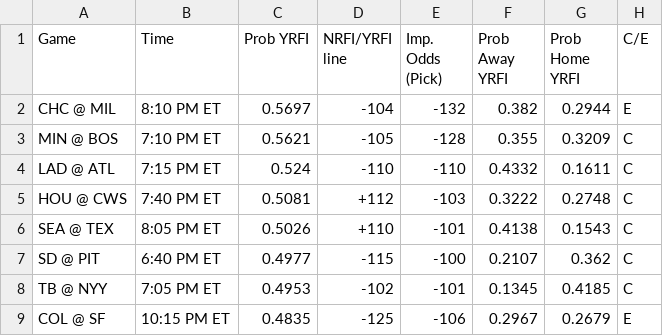
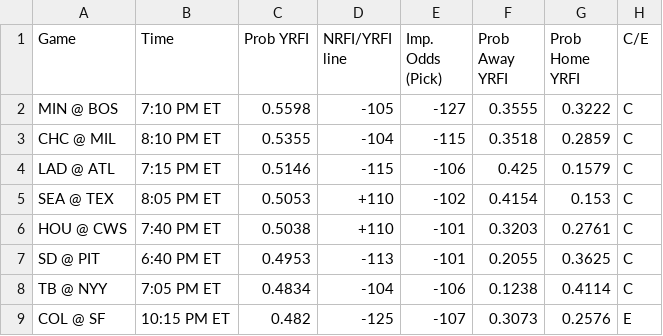
Before and after one commit to bena618/BBSFrontend, a CSV file: model_outputs/nrfi_yrfi_picks.csv, drawn as a sheet; only a part is shown; the diff covers the shown part only.

Commit message:
Update nrfi_yrfi_picks.csv and f5_picks.csv from MLB_Models workflow

```diff
--- a/model_outputs/nrfi_yrfi_picks.csv
+++ b/model_outputs/nrfi_yrfi_picks.csv
@@ -1,9 +1,9 @@
 Game,Time,Prob YRFI,NRFI/YRFI line,Imp. Odds (Pick),Prob Away YRFI,Prob Home YRFI,C/E
-CHC @ MIL,8:10 PM ET,0.5697,-104,-132,0.382,0.2944,E
-MIN @ BOS,7:10 PM ET,0.5621,-105,-128,0.355,0.3209,C
-LAD @ ATL,7:15 PM ET,0.524,-110,-110,0.4332,0.1611,C
-HOU @ CWS,7:40 PM ET,0.5081,+112,-103,0.3222,0.2748,C
-SEA @ TEX,8:05 PM ET,0.5026,+110,-101,0.4138,0.1543,C
-SD @ PIT,6:40 PM ET,0.4977,-115,-100,0.2107,0.362,C
-TB @ NYY,7:05 PM ET,0.4953,-102,-101,0.1345,0.4185,C
-COL @ SF,10:15 PM ET,0.4835,-125,-106,0.2967,0.2679,E
+MIN @ BOS,7:10 PM ET,0.5598,-105,-127,0.3555,0.3222,C
+CHC @ MIL,8:10 PM ET,0.5355,-104,-115,0.3518,0.2859,C
+LAD @ ATL,7:15 PM ET,0.5146,-115,-106,0.425,0.1579,C
+SEA @ TEX,8:05 PM ET,0.5053,+110,-102,0.4154,0.153,C
+HOU @ CWS,7:40 PM ET,0.5038,+110,-101,0.3203,0.2761,C
+SD @ PIT,6:40 PM ET,0.4953,-113,-101,0.2055,0.3625,C
+TB @ NYY,7:05 PM ET,0.4834,-104,-106,0.1238,0.4114,C
+COL @ SF,10:15 PM ET,0.482,-125,-107,0.3073,0.2576,E
```
Also changed, not shown: 1 added row, 1 removed row and 25 edited cells elsewhere in this file, model_outputs/f5_picks.csv.
